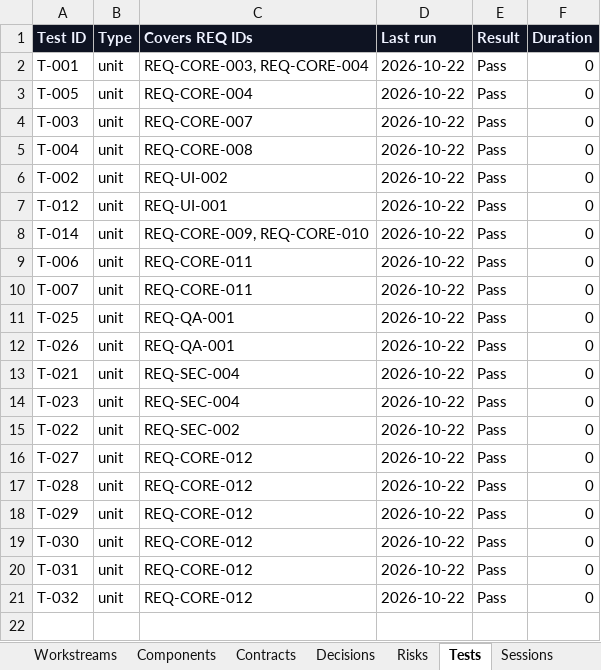
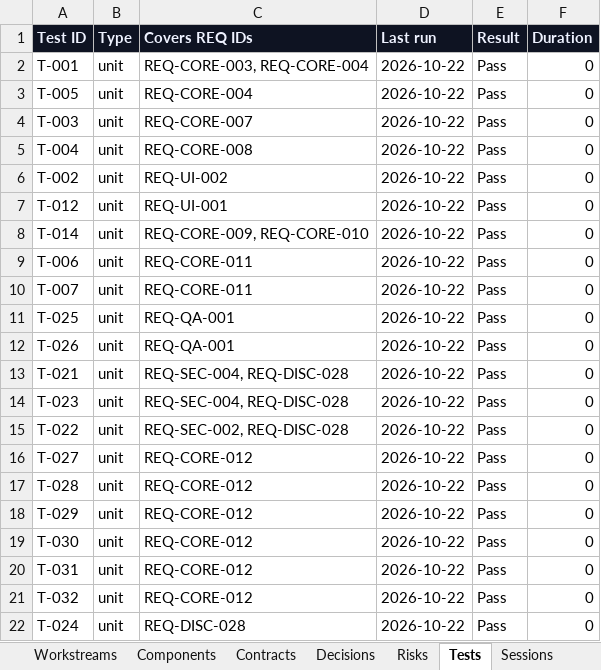
Before and after one commit to zakir80ac/OpenMap, an Excel workbook: tracker/OpenMap-Tracker.xlsx, sheet Tests, drawn as a sheet; values as stored, in another font and other column widths than the file's, no borders; the diff names each change by its address in the sheet, - before the commit and + after, or states it on an @@ line.

```diff
--- a/tracker/OpenMap-Tracker.xlsx (sheet Tests)
+++ b/tracker/OpenMap-Tracker.xlsx (sheet Tests)
-C13:C14 (Covers REQ IDs): REQ-SEC-004
+C13:C14 (Covers REQ IDs): REQ-SEC-004, REQ-DISC-028
-C15 (Covers REQ IDs): REQ-SEC-002
+C15 (Covers REQ IDs): REQ-SEC-002, REQ-DISC-028
+row 22: T-024 | unit | REQ-DISC-028 | 2026-10-22 | Pass | 0
```
Also changed, not shown: sheet Dashboard, sheet Requirements, sheet Workstreams, 2 other files.
